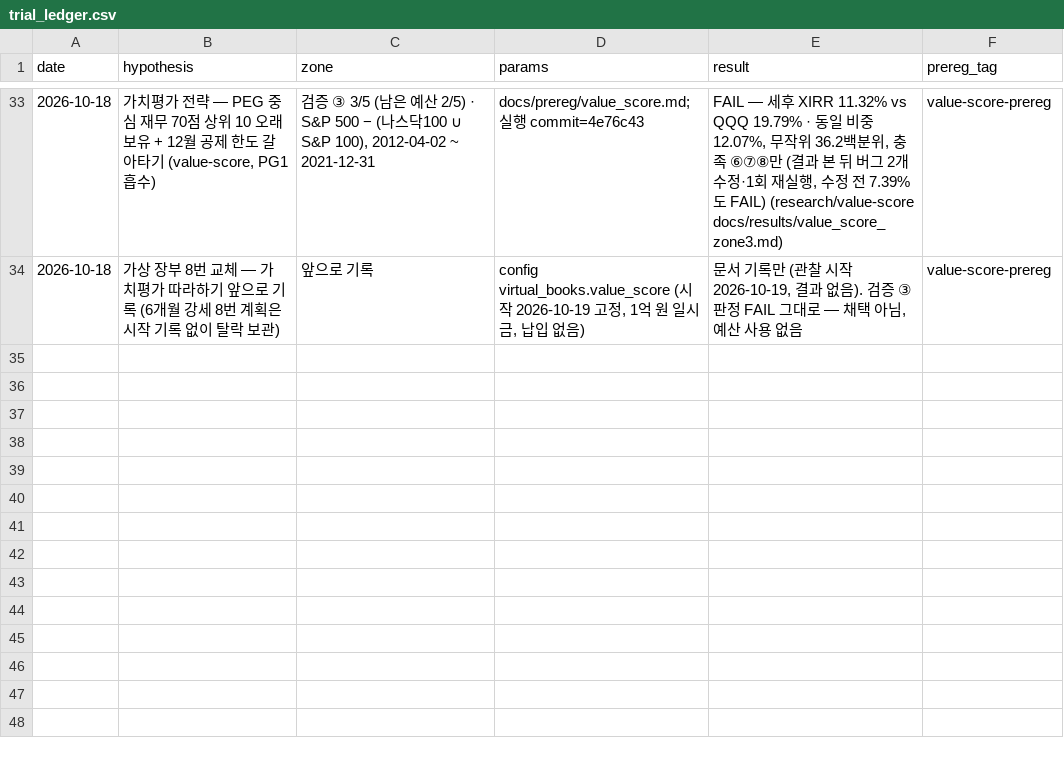
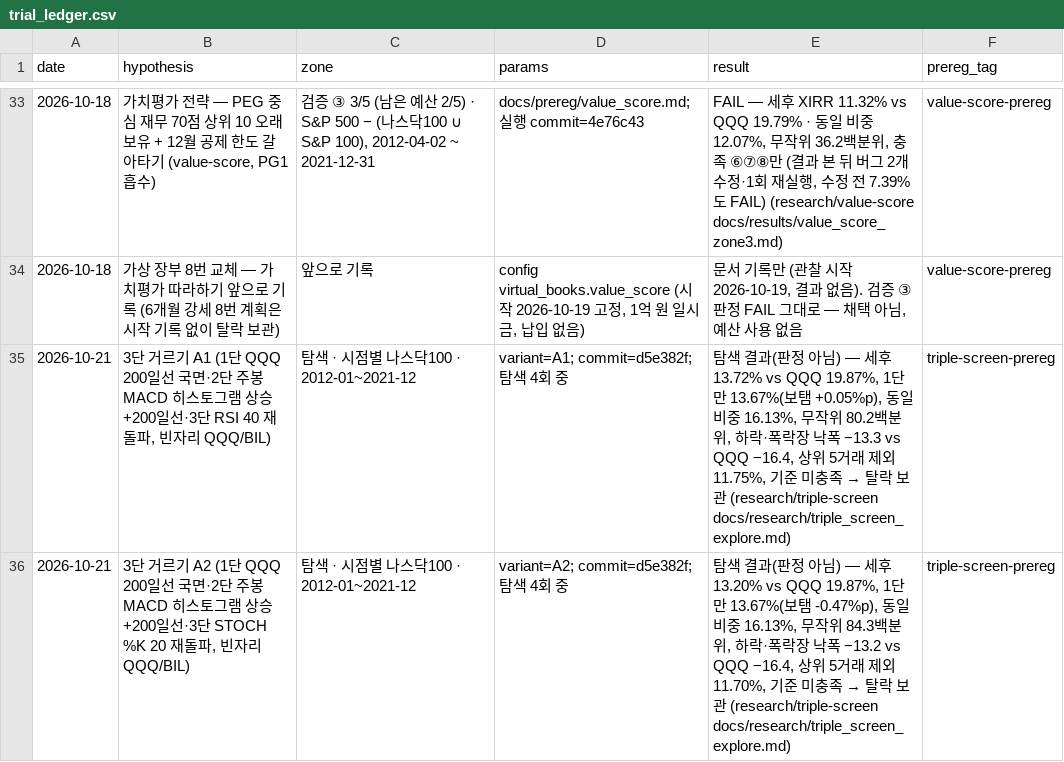
Before and after one commit to hadaeyong96/nasdaq100-screener, a CSV file: docs/factory/trial_ledger.csv, drawn as a sheet; only a part is shown, gaps mark what is left out; the diff names each change by its address in the sheet, - before the commit and + after, or states it on an @@ line.

```diff
--- a/docs/factory/trial_ledger.csv
+++ b/docs/factory/trial_ledger.csv
+row 35: 2026-10-21 | 3단 거르기 A1 (1단 QQQ 200일선 국면·2단 주봉 MACD 히스토그램 상승+200일선·3단 RSI 40 재돌파, 빈자리 QQQ/BIL) | 탐색 · 시점별 나스닥100 · 2012-01~2021-12 | variant=A1; commit=d5e382f; 탐색 4회 중 | 탐색 결과(판정 아님) — 세후 13.72% vs QQQ 19.87%, 1단만 13.67%(보탬 +0.05%p), 동일 비중 16.13%, 무작위 80.2백분위, 하락·폭락장 낙폭 −13.3 vs QQQ −16.4, 상위 5거래 제외 11.75%, 기준 미충족 → 탈락 보관 (research/triple-screen docs/research/triple_screen_explore.md) | triple-screen-prereg
+row 36: 2026-10-21 | 3단 거르기 A2 (1단 QQQ 200일선 국면·2단 주봉 MACD 히스토그램 상승+200일선·3단 STOCH %K 20 재돌파, 빈자리 QQQ/BIL) | 탐색 · 시점별 나스닥100 · 2012-01~2021-12 | variant=A2; commit=d5e382f; 탐색 4회 중 | 탐색 결과(판정 아님) — 세후 13.20% vs QQQ 19.87%, 1단만 13.67%(보탬 -0.47%p), 동일 비중 16.13%, 무작위 84.3백분위, 하락·폭락장 낙폭 −13.2 vs QQQ −16.4, 상위 5거래 제외 11.70%, 기준 미충족 → 탈락 보관 (research/triple-screen docs/research/triple_screen_explore.md) | triple-screen-prereg
```
Also changed, not shown: 2 other files.
